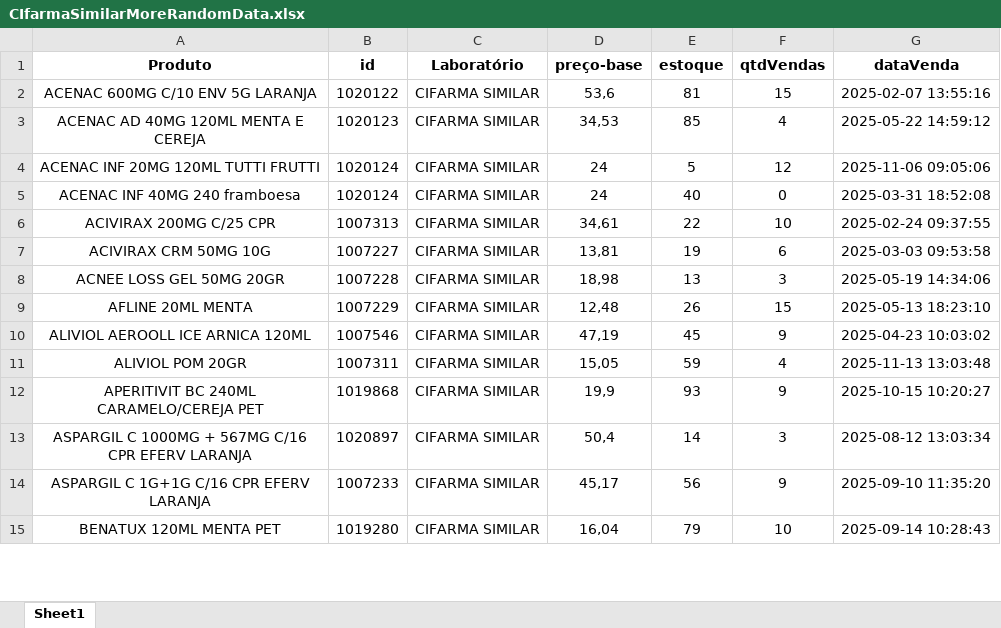
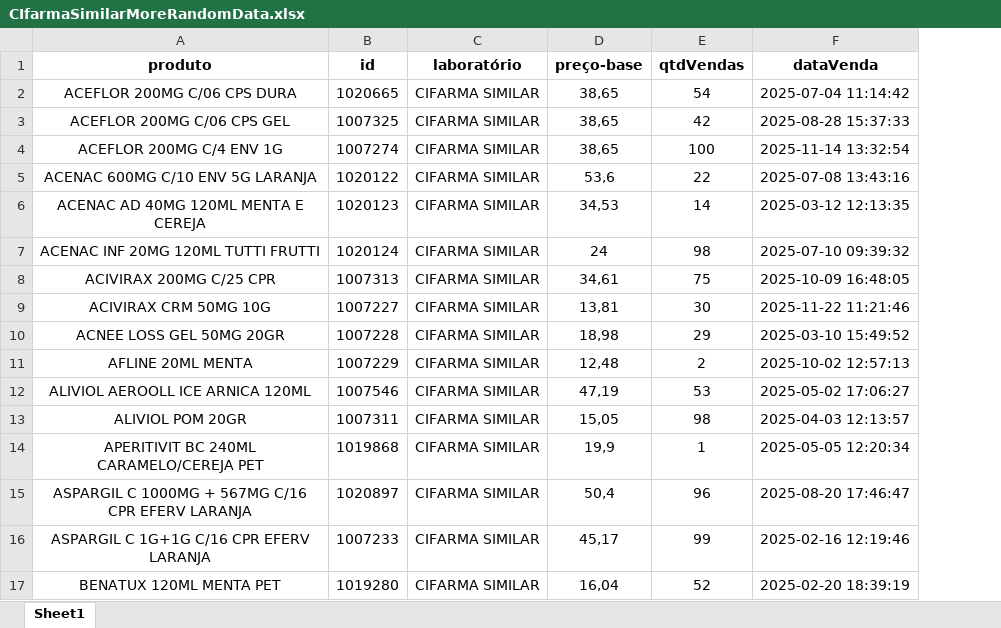
Before and after one commit to JuanNovais710/automatizacao-planilhas, an Excel workbook: results/CIfarmaSimilarMoreRandomData.xlsx, sheet Sheet1, drawn as a sheet; only a part is shown; values as stored, in another font and other column widths than the file's, no borders; removed rows and columns are numbered as before the commit, all else as after; the diff covers the shown part only; the diff names each change by its address in the sheet, - before the commit and + after, or states it on an @@ line.

```diff
--- a/results/CIfarmaSimilarMoreRandomData.xlsx (sheet Sheet1)
+++ b/results/CIfarmaSimilarMoreRandomData.xlsx (sheet Sheet1)
-column E (estoque), rows 2-4: 81 | 85 | 5; rows 6-15: 22 | 19 | 13 | 26 | 45 | 59 | 93 | 14 | 56 | 79
-A1: Produto
+A1: produto
-C1: Laboratório
+C1: laboratório
+row 2: ACEFLOR 200MG C/06 CPS DURA | 1020665 | CIFARMA SIMILAR | 38,65 | 54 | 2025-07-04 11:14:42
+row 3: ACEFLOR 200MG C/06 CPS GEL | 1007325 | CIFARMA SIMILAR | 38,65 | 42 | 2025-08-28 15:37:33
+row 4: ACEFLOR 200MG C/4 ENV 1G | 1007274 | CIFARMA SIMILAR | 38,65 | 100 | 2025-11-14 13:32:54
-E5 (qtdVendas): 15
+E5 (qtdVendas): 22
-F5 (dataVenda): 2025-02-07 13:55:16
+F5 (dataVenda): 2025-07-08 13:43:16
-E6 (qtdVendas): 4
+E6 (qtdVendas): 14
-F6 (dataVenda): 2025-05-22 14:59:12
+F6 (dataVenda): 2025-03-12 12:13:35
-E7 (qtdVendas): 12
+E7 (qtdVendas): 98
-F7 (dataVenda): 2025-11-06 09:05:06
+F7 (dataVenda): 2025-07-10 09:39:32
-row 5: ACENAC INF 40MG 240 framboesa | 1020124 | CIFARMA SIMILAR | 24 | 40 | 0 | 2025-03-31 18:52:08
-E8 (qtdVendas): 10
+E8 (qtdVendas): 75
-F8 (dataVenda): 2025-02-24 09:37:55
+F8 (dataVenda): 2025-10-09 16:48:05
-E9 (qtdVendas): 6
+E9 (qtdVendas): 30
-F9 (dataVenda): 2025-03-03 09:53:58
+F9 (dataVenda): 2025-11-22 11:21:46
-E10 (qtdVendas): 3
+E10 (qtdVendas): 29
-F10 (dataVenda): 2025-05-19 14:34:06
+F10 (dataVenda): 2025-03-10 15:49:52
-E11 (qtdVendas): 15
+E11 (qtdVendas): 2
-F11 (dataVenda): 2025-05-13 18:23:10
+F11 (dataVenda): 2025-10-02 12:57:13
-E12 (qtdVendas): 9
+E12 (qtdVendas): 53
-F12 (dataVenda): 2025-04-23 10:03:02
+F12 (dataVenda): 2025-05-02 17:06:27
-E13 (qtdVendas): 4
+E13 (qtdVendas): 98
-F13 (dataVenda): 2025-11-13 13:03:48
+F13 (dataVenda): 2025-04-03 12:13:57
-E14 (qtdVendas): 9
+E14 (qtdVendas): 1
-F14 (dataVenda): 2025-10-15 10:20:27
+F14 (dataVenda): 2025-05-05 12:20:34
-E15 (qtdVendas): 3
+E15 (qtdVendas): 96
-F15 (dataVenda): 2025-08-12 13:03:34
+F15 (dataVenda): 2025-08-20 17:46:47
-E16 (qtdVendas): 9
+E16 (qtdVendas): 99
-F16 (dataVenda): 2025-09-10 11:35:20
+F16 (dataVenda): 2025-02-16 12:19:46
-E17 (qtdVendas): 10
+E17 (qtdVendas): 52
-F17 (dataVenda): 2025-09-14 10:28:43
+F17 (dataVenda): 2025-02-20 18:39:19
```
Also changed, not shown: 156 edited cells elsewhere in this sheet, results/CifarmaGenericoMoreRandomData.xlsx, 2 other files.
